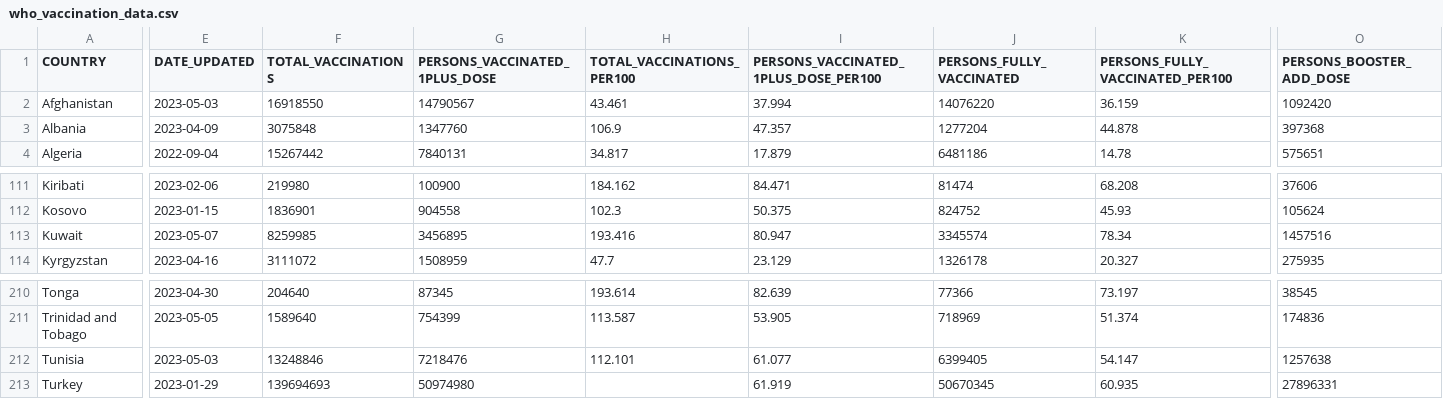
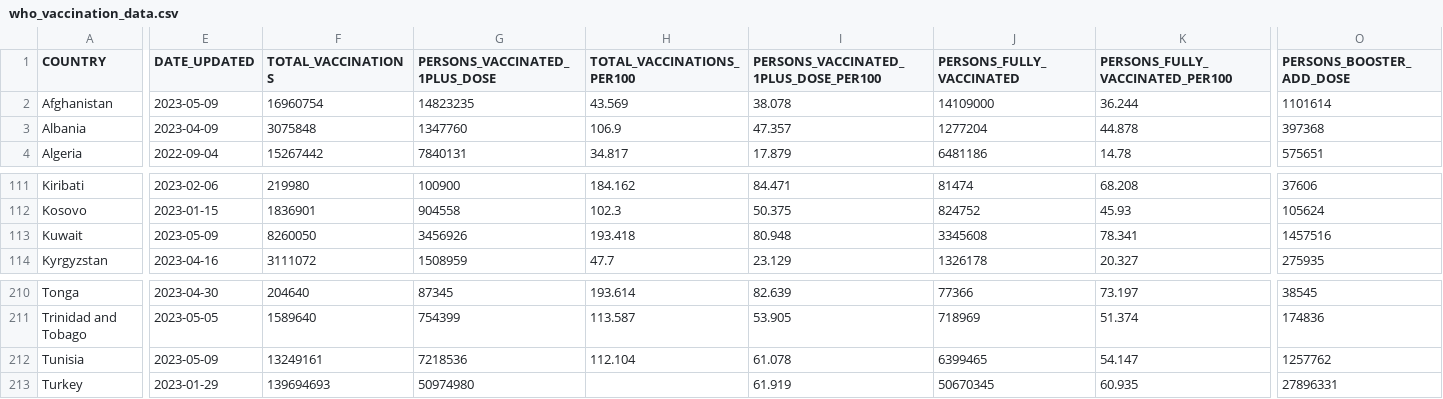
Before and after one commit to IFRCGo/ifrc-covid-dataviz, a CSV file: build/data/who_vaccination_data.csv, drawn as a sheet; only a part is shown, gaps mark what is left out; the diff covers the shown part only; the diff names each change by its address in the sheet, - before the commit and + after, or states it on an @@ line.

Commit message:
Updated with latest data

```diff
--- a/build/data/who_vaccination_data.csv
+++ b/build/data/who_vaccination_data.csv
-E2 (DATE_UPDATED): 2023-05-03
+E2 (DATE_UPDATED): 2023-05-09
-F2 (TOTAL_VACCINATIONS): 16918550
+F2 (TOTAL_VACCINATIONS): 16960754
-G2 (PERSONS_VACCINATED_1PLUS_DOSE): 14790567
+G2 (PERSONS_VACCINATED_1PLUS_DOSE): 14823235
-H2 (TOTAL_VACCINATIONS_PER100): 43.461
+H2 (TOTAL_VACCINATIONS_PER100): 43.569
-I2: 37.994
+I2: 38.078
-J2 (PERSONS_FULLY_VACCINATED): 14076220
+J2 (PERSONS_FULLY_VACCINATED): 14109000
-K2 (PERSONS_FULLY_VACCINATED_PER100): 36.159
+K2 (PERSONS_FULLY_VACCINATED_PER100): 36.244
-O2 (PERSONS_BOOSTER_ADD_DOSE): 1092420
+O2 (PERSONS_BOOSTER_ADD_DOSE): 1101614
-E113 (DATE_UPDATED): 2023-05-07
+E113 (DATE_UPDATED): 2023-05-09
-F113 (TOTAL_VACCINATIONS): 8259985
+F113 (TOTAL_VACCINATIONS): 8260050
-G113 (PERSONS_VACCINATED_1PLUS_DOSE): 3456895
+G113 (PERSONS_VACCINATED_1PLUS_DOSE): 3456926
-H113 (TOTAL_VACCINATIONS_PER100): 193.416
+H113 (TOTAL_VACCINATIONS_PER100): 193.418
-I113: 80.947
+I113: 80.948
-J113 (PERSONS_FULLY_VACCINATED): 3345574
+J113 (PERSONS_FULLY_VACCINATED): 3345608
-K113 (PERSONS_FULLY_VACCINATED_PER100): 78.34
+K113 (PERSONS_FULLY_VACCINATED_PER100): 78.341
-E212 (DATE_UPDATED): 2023-05-03
+E212 (DATE_UPDATED): 2023-05-09
-F212 (TOTAL_VACCINATIONS): 13248846
+F212 (TOTAL_VACCINATIONS): 13249161
-G212 (PERSONS_VACCINATED_1PLUS_DOSE): 7218476
+G212 (PERSONS_VACCINATED_1PLUS_DOSE): 7218536
-H212 (TOTAL_VACCINATIONS_PER100): 112.101
+H212 (TOTAL_VACCINATIONS_PER100): 112.104
-I212: 61.077
+I212: 61.078
-J212 (PERSONS_FULLY_VACCINATED): 6399405
+J212 (PERSONS_FULLY_VACCINATED): 6399465
-O212 (PERSONS_BOOSTER_ADD_DOSE): 1257638
+O212 (PERSONS_BOOSTER_ADD_DOSE): 1257762
```
Also changed, not shown: 2 edited cells elsewhere in this file, public/data/who_vaccination_data.csv.
